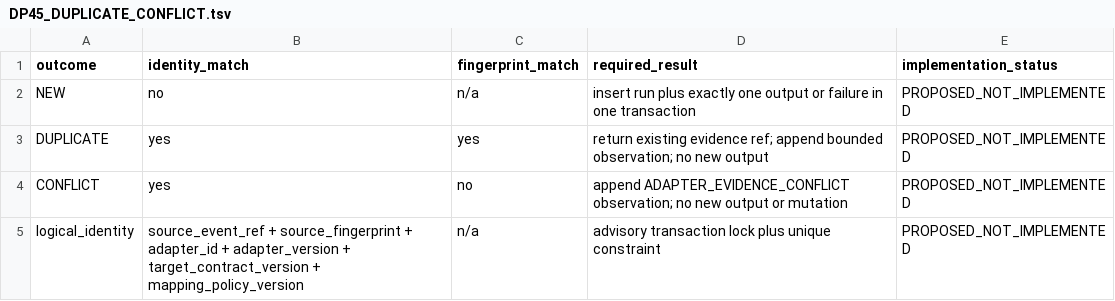
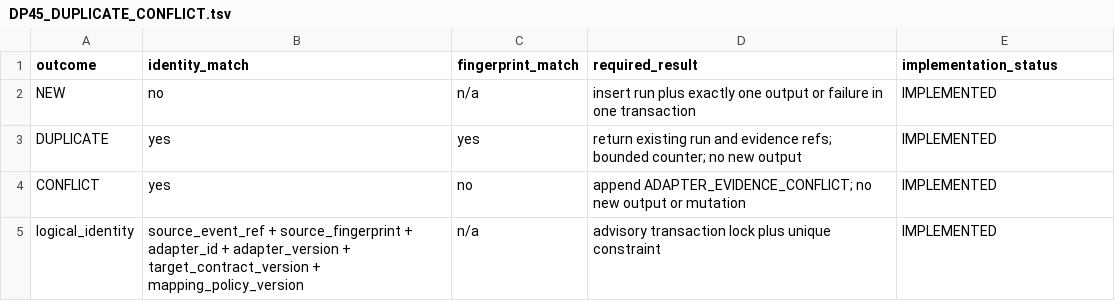
Before and after one commit to gycha0109-beep/journey-connect-backend, a TSV file: verification/dp4-5/DP45_DUPLICATE_CONFLICT.tsv, drawn as a sheet.

Commit message:
verification(dp4.5): record atomic idempotency outcomes

```diff
--- a/verification/dp4-5/DP45_DUPLICATE_CONFLICT.tsv
+++ b/verification/dp4-5/DP45_DUPLICATE_CONFLICT.tsv
@@ -1,5 +1,5 @@
 outcome	identity_match	fingerprint_match	required_result	implementation_status
-NEW	no	n/a	insert run plus exactly one output or failure in one transaction	PROPOSED_NOT_IMPLEMENTED
-DUPLICATE	yes	yes	return existing evidence ref; append bounded observation; no new output	PROPOSED_NOT_IMPLEMENTED
-CONFLICT	yes	no	append ADAPTER_EVIDENCE_CONFLICT observation; no new output or mutation	PROPOSED_NOT_IMPLEMENTED
-logical_identity	source_event_ref + source_fingerprint + adapter_id + adapter_version + target_contract_version + mapping_policy_version	n/a	advisory transaction lock plus unique constraint	PROPOSED_NOT_IMPLEMENTED
+NEW	no	n/a	insert run plus exactly one output or failure in one transaction	IMPLEMENTED
+DUPLICATE	yes	yes	return existing run and evidence refs; bounded counter; no new output	IMPLEMENTED
+CONFLICT	yes	no	append ADAPTER_EVIDENCE_CONFLICT; no new output or mutation	IMPLEMENTED
+logical_identity	source_event_ref + source_fingerprint + adapter_id + adapter_version + target_contract_version + mapping_policy_version	n/a	advisory transaction lock plus unique constraint	IMPLEMENTED
```
